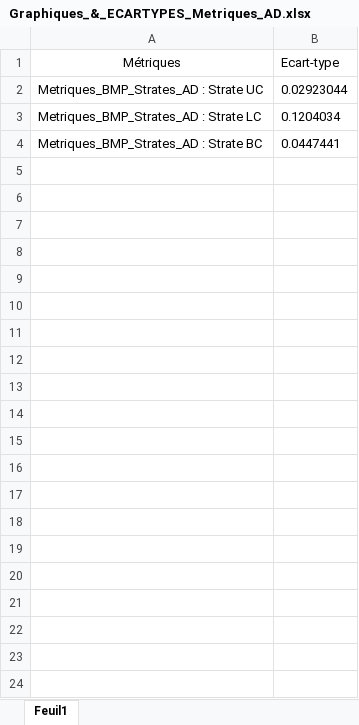
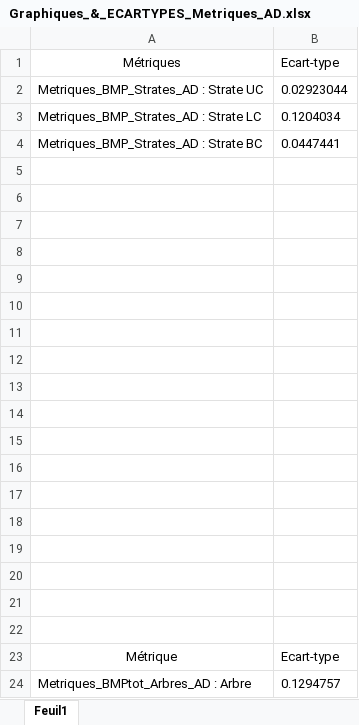
Before and after one commit to BroMoutarde/Stage_Coleo_A-D, an Excel workbook: Graphiques_&_ECARTYPES_Metriques_AD.xlsx, sheet Feuil1, drawn as a sheet; only a part is shown; values as stored, in another font and other column widths than the file's, no borders; charts and pictures not drawn; the diff covers the shown part only; the diff names each change by its address in the sheet, - before the commit and + after, or states it on an @@ line.

Commit message:
debut graphs

```diff
--- a/Graphiques_&_ECARTYPES_Metriques_AD.xlsx (sheet Feuil1)
+++ b/Graphiques_&_ECARTYPES_Metriques_AD.xlsx (sheet Feuil1)
+row 5: (empty)
+row 6: (empty)
+row 7: (empty)
+row 8: (empty)
+row 9: (empty)
+row 10: (empty)
+row 11: (empty)
+row 12: (empty)
+row 13: (empty)
+row 14: (empty)
+row 15: (empty)
+row 16: (empty)
+row 17: (empty)
+row 18: (empty)
+row 19: (empty)
+row 20: (empty)
+row 21: (empty)
+row 22: (empty)
+row 23: Métrique | Ecart-type
+row 24: Metriques_BMPtot_Arbres_AD : Arbre | 0.1294757
```
Also changed, not shown: 114 added rows elsewhere in this sheet, charts or pictures, 10 other files.
